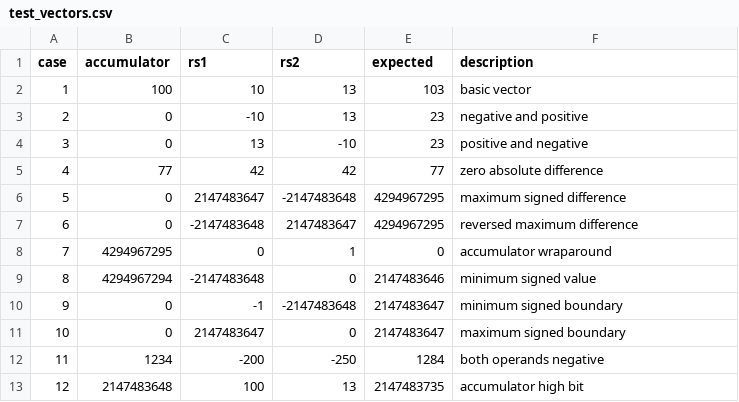
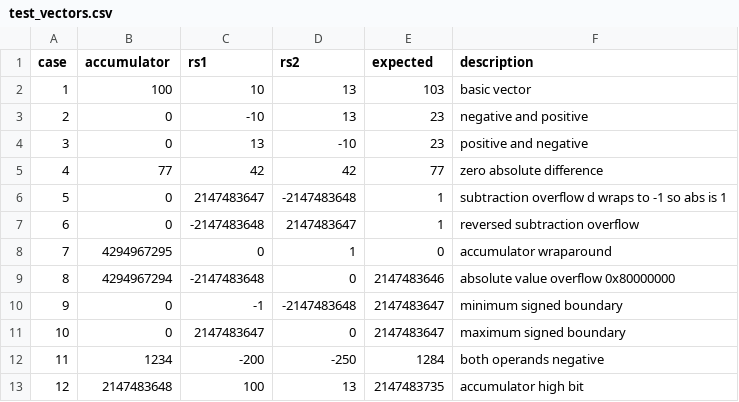
Before and after one commit to finaa1020377/2026-Computer-Architecture, a CSV file: group01/src/c_baseline/test_vectors.csv, drawn as a sheet.

Commit message:
CP3: SAD 語意規格（虛擬碼）與 CP1/CP2 wrap 語意修正
- 新增 group01/report/CP3.md §2.1 語意規格（運算元定義域、結果範圍、
  邊界條件、rd 讀寫順序、3 讀埠說明、測試向量）與 §2.2 虛擬碼
- 統一 SAD 為 32-bit wrap 語意：sad.c 與 sad.S 改為先相減、再依符號
  位元取二補數負值；baseline 由靜態 6/動態 5-6/分支 1 改為 5/5/0
- test_vectors.csv 與 test_sad.c 的 #5、#6 預期值由 4294967295 改為 1
- 同步更新 CP1/CP2 報告、spec、rv32im 文件，以及 group01/ 官方結構副本

```diff
--- a/group01/src/c_baseline/test_vectors.csv
+++ b/group01/src/c_baseline/test_vectors.csv
@@ -5,6 +5,6 @@ case,accumulator,rs1,rs2,expected,description
 4,77,42,42,77,zero absolute difference
-5,0,2147483647,-2147483648,4294967295,maximum signed difference
-6,0,-2147483648,2147483647,4294967295,reversed maximum difference
+5,0,2147483647,-2147483648,1,subtraction overflow d wraps to -1 so abs is 1
+6,0,-2147483648,2147483647,1,reversed subtraction overflow
 7,4294967295,0,1,0,accumulator wraparound
-8,4294967294,-2147483648,0,2147483646,minimum signed value
+8,4294967294,-2147483648,0,2147483646,absolute value overflow 0x80000000
 9,0,-1,-2147483648,2147483647,minimum signed boundary
```
Also changed, not shown: 15 other files.
